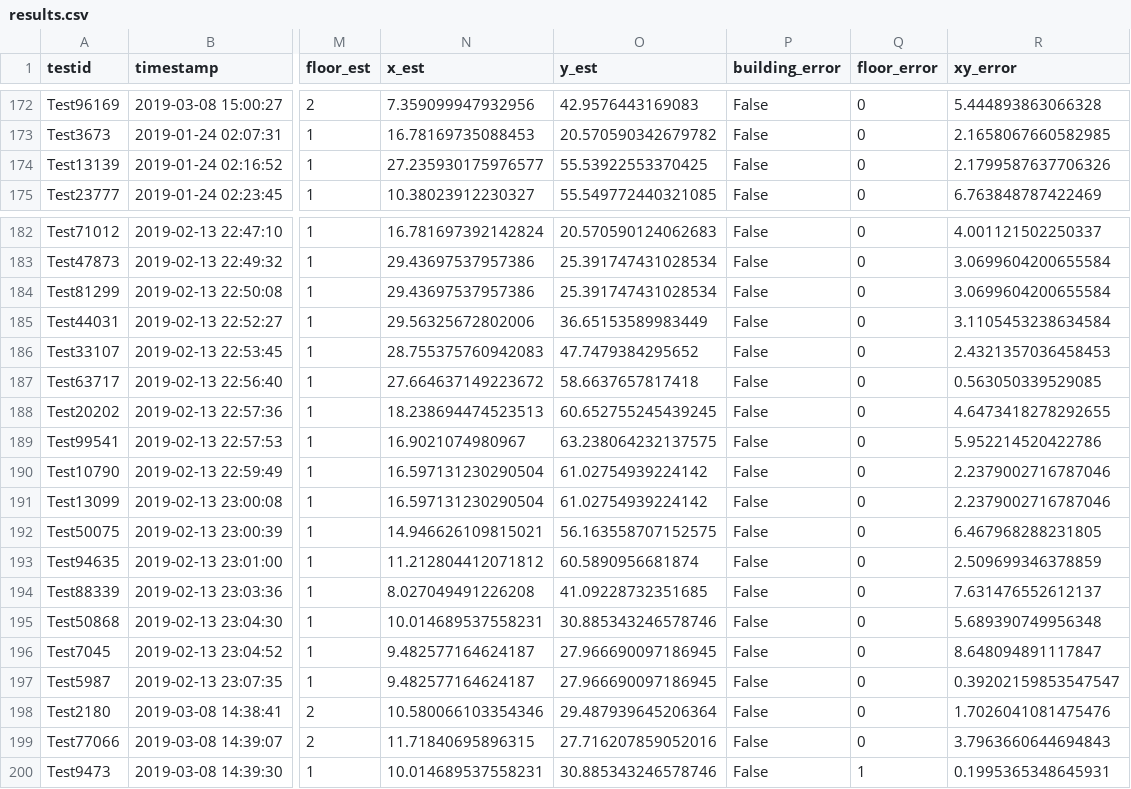
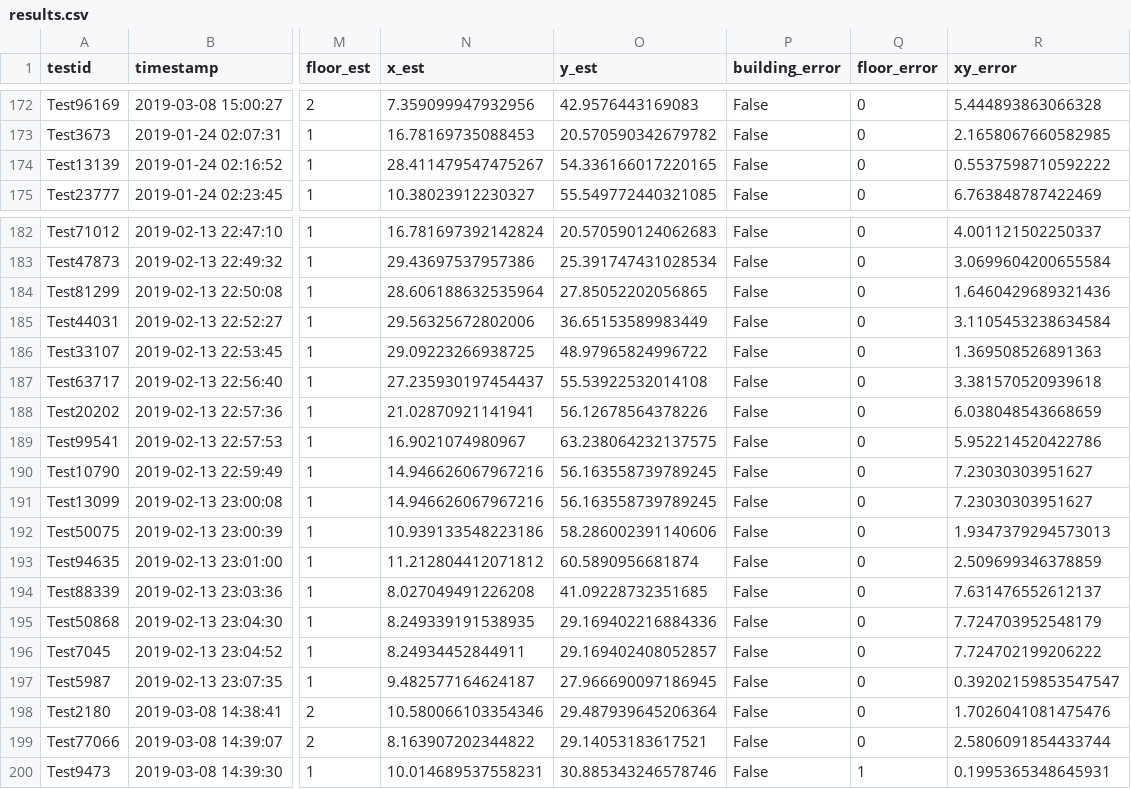
Before and after one commit to lukemartinlogan/TestAlgorithm, a CSV file: Datasets/results.csv, drawn as a sheet; only a part is shown, gaps mark what is left out; the diff covers the shown part only; the diff names each change by its address in the sheet, - before the commit and + after, or states it on an @@ line.

```diff
--- a/Datasets/results.csv
+++ b/Datasets/results.csv
-N174 (x_est): 27.235930175976577
+N174 (x_est): 28.411479547475267
-O174 (y_est): 55.53922553370425
+O174 (y_est): 54.336166017220165
-R174 (xy_error): 2.1799587637706326
+R174 (xy_error): 0.5537598710592222
-N184 (x_est): 29.43697537957386
+N184 (x_est): 28.606188632535964
-O184 (y_est): 25.391747431028534
+O184 (y_est): 27.85052202056865
-R184 (xy_error): 3.0699604200655584
+R184 (xy_error): 1.6460429689321436
-N186 (x_est): 28.755375760942083
+N186 (x_est): 29.09223266938725
-O186 (y_est): 47.7479384295652
+O186 (y_est): 48.97965824996722
-R186 (xy_error): 2.4321357036458453
+R186 (xy_error): 1.369508526891363
-N187 (x_est): 27.664637149223672
+N187 (x_est): 27.235930197454437
-O187 (y_est): 58.6637657817418
+O187 (y_est): 55.53922532014108
-R187 (xy_error): 0.563050339529085
+R187 (xy_error): 3.381570520939618
-N188 (x_est): 18.238694474523513
+N188 (x_est): 21.02870921141941
-O188 (y_est): 60.652755245439245
+O188 (y_est): 56.12678564378226
-R188 (xy_error): 4.6473418278292655
+R188 (xy_error): 6.038048543668659
-N190:N191 (x_est): 16.597131230290504
+N190:N191 (x_est): 14.946626067967216
-O190:O191 (y_est): 61.02754939224142
+O190:O191 (y_est): 56.163558739789245
-R190:R191 (xy_error): 2.2379002716787046
+R190:R191 (xy_error): 7.23030303951627
-N192 (x_est): 14.946626109815021
+N192 (x_est): 10.939133548223186
-O192 (y_est): 56.163558707152575
+O192 (y_est): 58.286002391140606
-R192 (xy_error): 6.467968288231805
+R192 (xy_error): 1.9347379294573013
-N195 (x_est): 10.014689537558231
+N195 (x_est): 8.249339191538935
-O195 (y_est): 30.885343246578746
+O195 (y_est): 29.169402216884336
-R195 (xy_error): 5.689390749956348
+R195 (xy_error): 7.724703952548179
-N196 (x_est): 9.482577164624187
+N196 (x_est): 8.24934452844911
-O196 (y_est): 27.966690097186945
+O196 (y_est): 29.169402408052857
-R196 (xy_error): 8.648094891117847
+R196 (xy_error): 7.724702199206222
-N199 (x_est): 11.71840695896315
+N199 (x_est): 8.163907202344822
-O199 (y_est): 27.716207859052016
+O199 (y_est): 29.14053183617521
-R199 (xy_error): 3.7963660644694843
+R199 (xy_error): 2.5806091854433744
```
Also changed, not shown: 9 edited cells elsewhere in this file, 25 other files.
